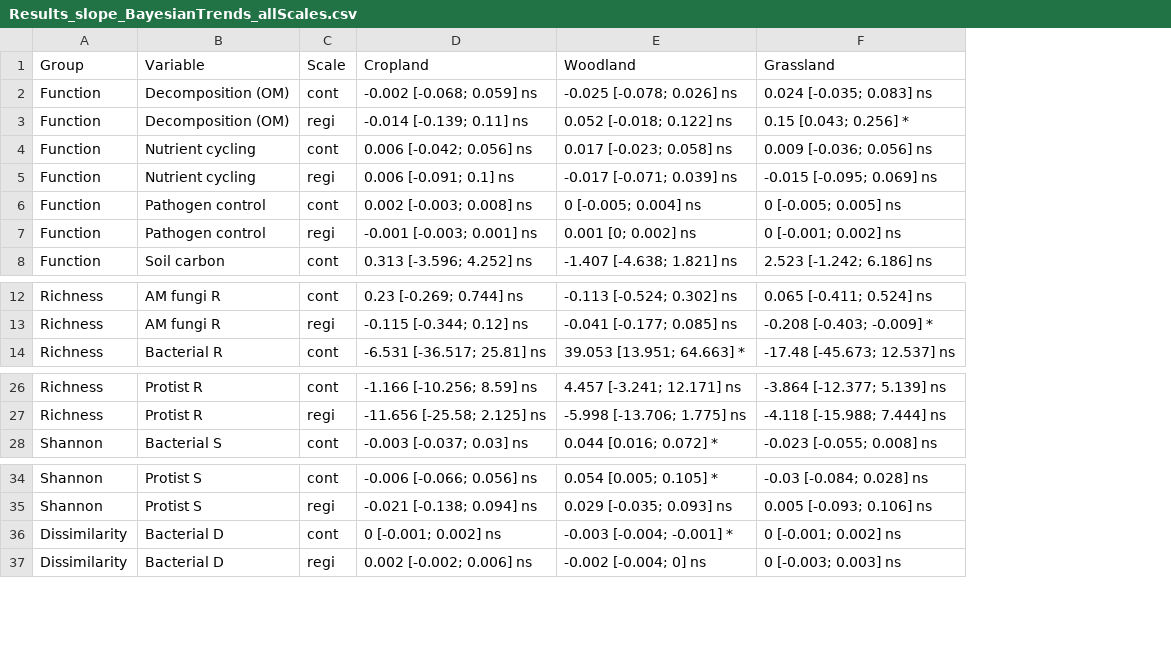
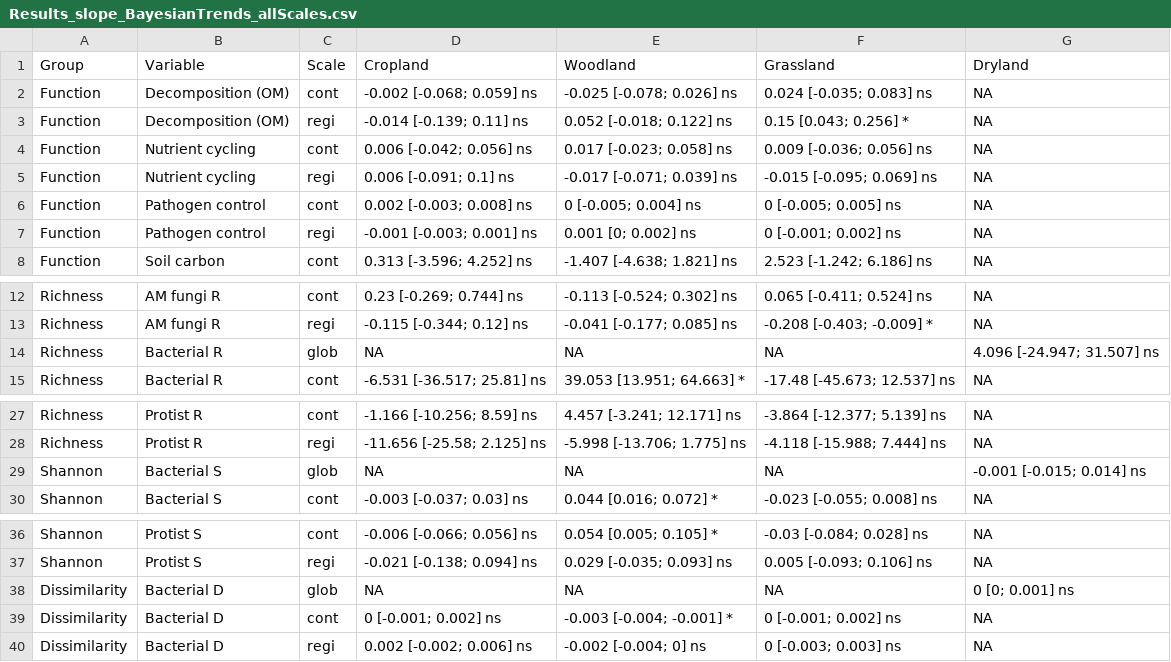
Before and after one commit to JeMaNd-r/Conservation_across_scales, a CSV file: results/sensitivity_globalBacteria/Results_slope_BayesianTrends_allScales.csv, drawn as a sheet; only a part is shown, gaps mark what is left out; the diff names each change by its address in the sheet, - before the commit and + after, or states it on an @@ line.

Commit message:
Minor changes to update Appendix
Note: Sensitivity analysis of alternative global dataset is not updated.

```diff
--- a/results/sensitivity_globalBacteria/Results_slope_BayesianTrends_allScales.csv
+++ b/results/sensitivity_globalBacteria/Results_slope_BayesianTrends_allScales.csv
+column G (Dryland), rows 2-8: all NA; rows 12-13: NA | NA; row 15: NA; rows 27-28: NA | NA; row 30: NA; rows 36-37: NA | NA; rows 39-40: NA | NA
+row 14: Richness | Bacterial R | glob | NA | NA | NA | 4.096 [-24.947; 31.507] ns
+row 29: Shannon | Bacterial S | glob | NA | NA | NA | -0.001 [-0.015; 0.014] ns
+row 38: Dissimilarity | Bacterial D | glob | NA | NA | NA | 0 [0; 0.001] ns
```
Also changed, not shown: 3 other files.
